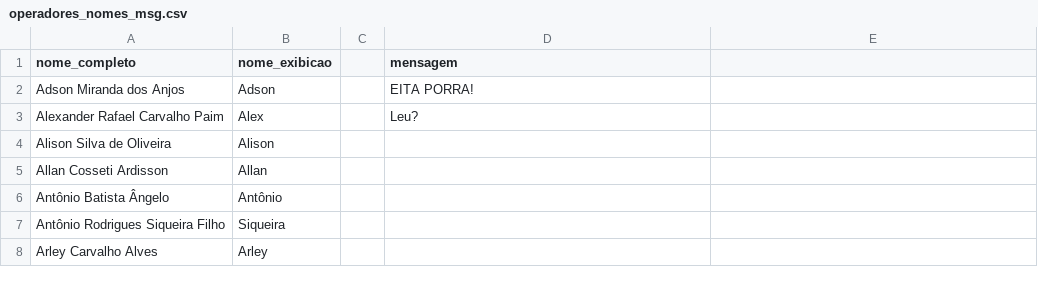
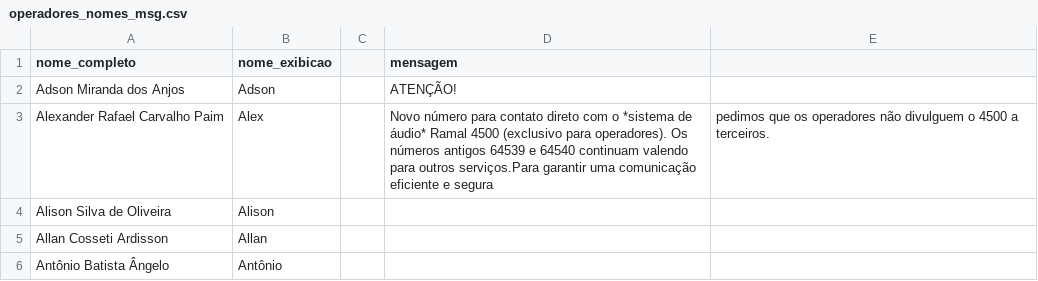
Before and after one commit to TheRuffles/EstouEscalado, a CSV file: operadores_nomes_msg.csv, drawn as a sheet; only a part is shown; the shorter side is filled out with more unchanged rows.

Commit message:
Atualizar o operadores_nomes_msg.csv

```diff
--- a/operadores_nomes_msg.csv
+++ b/operadores_nomes_msg.csv
@@ -1,4 +1,4 @@
 nome_completo,nome_exibicao,,mensagem
-Adson Miranda dos Anjos,Adson,,EITA PORRA!
-Alexander Rafael Carvalho Paim,Alex,,Leu?
+Adson Miranda dos Anjos,Adson,, ATENÇÃO!
+Alexander Rafael Carvalho Paim,Alex,,Novo número para contato direto com o *sistema de áudio* Ramal 4500  (exclusivo para operadores). Os números antigos 64539 e 64540 continuam valendo para outros serviços.Para garantir uma comunicação eficiente e segura, pedimos que os operadores não divulguem o 4500 a terceiros.
 Alison Silva de Oliveira,Alison,,
```
